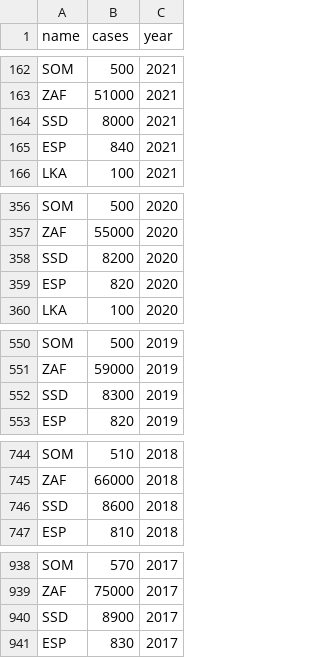
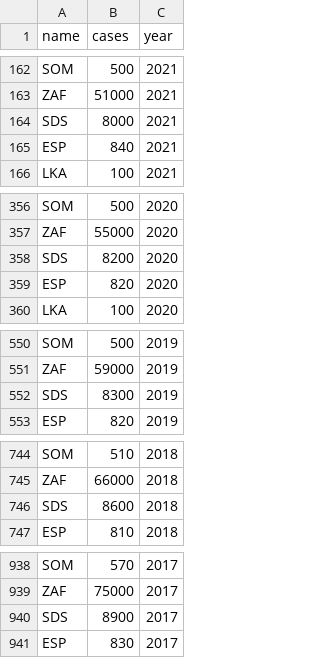
Before and after one commit to dtkalla/Disease-Tracker, a CSV file: src/scripts/data/HIV.csv, drawn as a sheet; only a part is shown, gaps mark what is left out; the diff covers the shown part only.

Commit message:
fix data South Sudan

```diff
--- a/src/scripts/data/HIV.csv
+++ b/src/scripts/data/HIV.csv
@@ -163,3 +163,3 @@ SOM,500,2021
 ZAF,51000,2021
-SSD,8000,2021
+SDS,8000,2021
 ESP,840,2021
@@ -357,3 +357,3 @@ SOM,500,2020
 ZAF,55000,2020
-SSD,8200,2020
+SDS,8200,2020
 ESP,820,2020
@@ -551,3 +551,3 @@ SOM,500,2019
 ZAF,59000,2019
-SSD,8300,2019
+SDS,8300,2019
 ESP,820,2019
@@ -745,3 +745,3 @@ SOM,510,2018
 ZAF,66000,2018
-SSD,8600,2018
+SDS,8600,2018
 ESP,810,2018
@@ -939,3 +939,3 @@ SOM,570,2017
 ZAF,75000,2017
-SSD,8900,2017
+SDS,8900,2017
 ESP,830,2017
```
Also changed, not shown: 17 edited cells elsewhere in this file, src/scripts/data/covid19.csv, src/scripts/data/guineaworm.csv, 6 other files.
